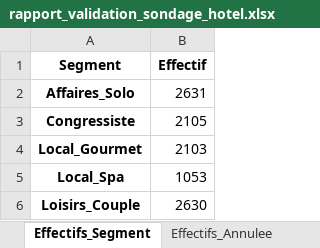
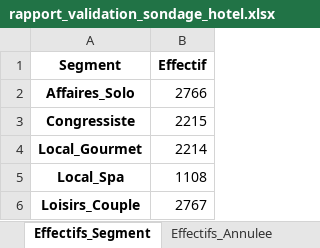
Before and after one commit to apoiri/Bernard_sondage_hotel_ua2_20260224, an Excel workbook: rapport_validation_sondage_hotel.xlsx, sheet Effectifs_Segment, drawn as a sheet; values as stored, in another font and other column widths than the file's, no borders; the diff names each change by its address in the sheet, - before the commit and + after, or states it on an @@ line.

```diff
--- a/rapport_validation_sondage_hotel.xlsx (sheet Effectifs_Segment)
+++ b/rapport_validation_sondage_hotel.xlsx (sheet Effectifs_Segment)
-B2 (Effectif): 2631
+B2 (Effectif): 2766
-B3 (Effectif): 2105
+B3 (Effectif): 2215
-B4 (Effectif): 2103
+B4 (Effectif): 2214
-B5 (Effectif): 1053
+B5 (Effectif): 1108
-B6 (Effectif): 2630
+B6 (Effectif): 2767
```
Also changed, not shown: sheet Descriptif_numerique, sheet Annulations_Canal, sheet Khi2_Tableau, sheet ANOVA_Moyennes, sheet Proportions_IC, sheet Pearson, 7 more sheets, other sheet tabs, 10 other files.
